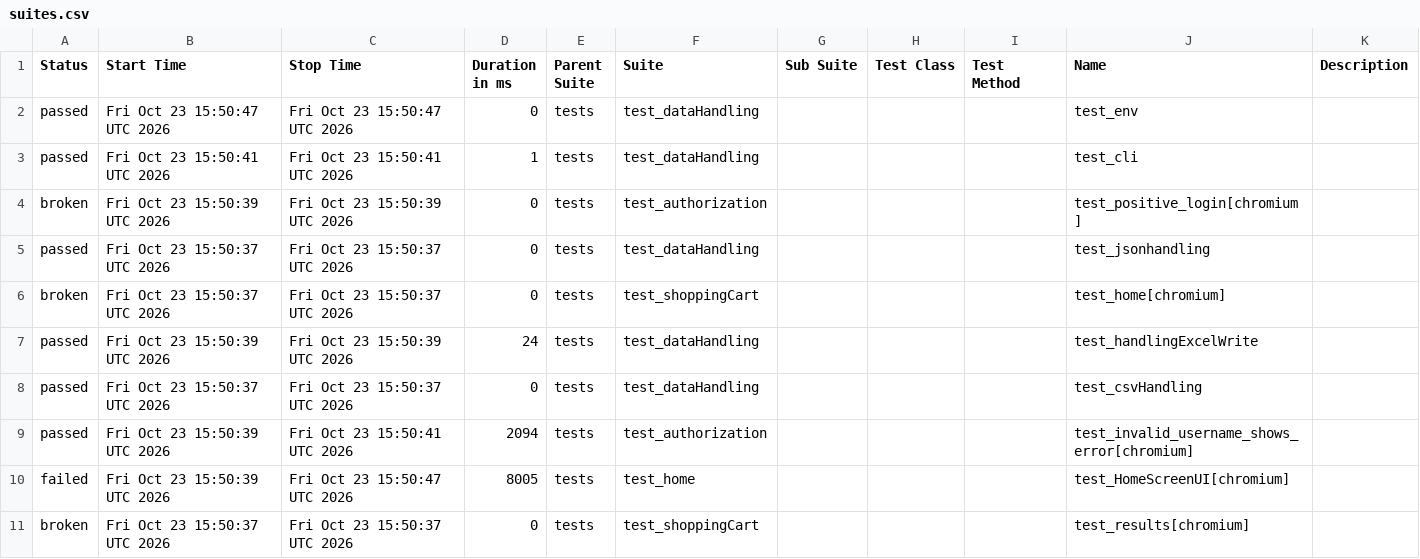
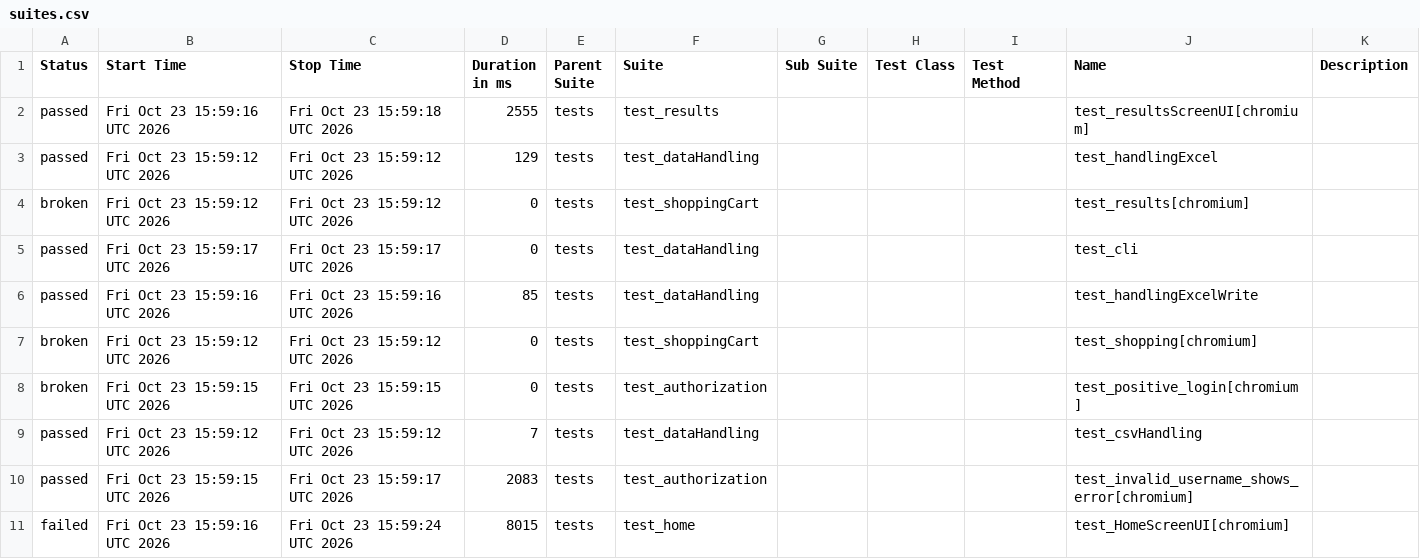
Before and after one commit to Nikitha22735/playwrightPython_POM_sep9, a CSV file: data/suites.csv, drawn as a sheet; only a part is shown; the diff covers the shown part only.

```diff
--- a/data/suites.csv
+++ b/data/suites.csv
@@ -1,11 +1,11 @@
 "Status","Start Time","Stop Time","Duration in ms","Parent Suite","Suite","Sub Suite","Test Class","Test Method","Name","Description"
-"passed","Fri Oct 23 15:50:47 UTC 2026","Fri Oct 23 15:50:47 UTC 2026","0","tests","test_dataHandling","","","","test_env",""
-"passed","Fri Oct 23 15:50:41 UTC 2026","Fri Oct 23 15:50:41 UTC 2026","1","tests","test_dataHandling","","","","test_cli",""
-"broken","Fri Oct 23 15:50:39 UTC 2026","Fri Oct 23 15:50:39 UTC 2026","0","tests","test_authorization","","","","test_positive_login[chromium]",""
-"passed","Fri Oct 23 15:50:37 UTC 2026","Fri Oct 23 15:50:37 UTC 2026","0","tests","test_dataHandling","","","","test_jsonhandling",""
-"broken","Fri Oct 23 15:50:37 UTC 2026","Fri Oct 23 15:50:37 UTC 2026","0","tests","test_shoppingCart","","","","test_home[chromium]",""
-"passed","Fri Oct 23 15:50:39 UTC 2026","Fri Oct 23 15:50:39 UTC 2026","24","tests","test_dataHandling","","","","test_handlingExcelWrite",""
-"passed","Fri Oct 23 15:50:37 UTC 2026","Fri Oct 23 15:50:37 UTC 2026","0","tests","test_dataHandling","","","","test_csvHandling",""
-"passed","Fri Oct 23 15:50:39 UTC 2026","Fri Oct 23 15:50:41 UTC 2026","2094","tests","test_authorization","","","","test_invalid_username_shows_error[chromium]",""
-"failed","Fri Oct 23 15:50:39 UTC 2026","Fri Oct 23 15:50:47 UTC 2026","8005","tests","test_home","","","","test_HomeScreenUI[chromium]",""
-"broken","Fri Oct 23 15:50:37 UTC 2026","Fri Oct 23 15:50:37 UTC 2026","0","tests","test_shoppingCart","","","","test_results[chromium]",""
+"passed","Fri Oct 23 15:59:16 UTC 2026","Fri Oct 23 15:59:18 UTC 2026","2555","tests","test_results","","","","test_resultsScreenUI[chromium]",""
+"passed","Fri Oct 23 15:59:12 UTC 2026","Fri Oct 23 15:59:12 UTC 2026","129","tests","test_dataHandling","","","","test_handlingExcel",""
+"broken","Fri Oct 23 15:59:12 UTC 2026","Fri Oct 23 15:59:12 UTC 2026","0","tests","test_shoppingCart","","","","test_results[chromium]",""
+"passed","Fri Oct 23 15:59:17 UTC 2026","Fri Oct 23 15:59:17 UTC 2026","0","tests","test_dataHandling","","","","test_cli",""
+"passed","Fri Oct 23 15:59:16 UTC 2026","Fri Oct 23 15:59:16 UTC 2026","85","tests","test_dataHandling","","","","test_handlingExcelWrite",""
+"broken","Fri Oct 23 15:59:12 UTC 2026","Fri Oct 23 15:59:12 UTC 2026","0","tests","test_shoppingCart","","","","test_shopping[chromium]",""
+"broken","Fri Oct 23 15:59:15 UTC 2026","Fri Oct 23 15:59:15 UTC 2026","0","tests","test_authorization","","","","test_positive_login[chromium]",""
+"passed","Fri Oct 23 15:59:12 UTC 2026","Fri Oct 23 15:59:12 UTC 2026","7","tests","test_dataHandling","","","","test_csvHandling",""
+"passed","Fri Oct 23 15:59:15 UTC 2026","Fri Oct 23 15:59:17 UTC 2026","2083","tests","test_authorization","","","","test_invalid_username_shows_error[chromium]",""
+"failed","Fri Oct 23 15:59:16 UTC 2026","Fri Oct 23 15:59:24 UTC 2026","8015","tests","test_home","","","","test_HomeScreenUI[chromium]",""
```
Also changed, not shown: 1 added row, 1 removed row and 7 edited cells elsewhere in this file, 50 other files.
